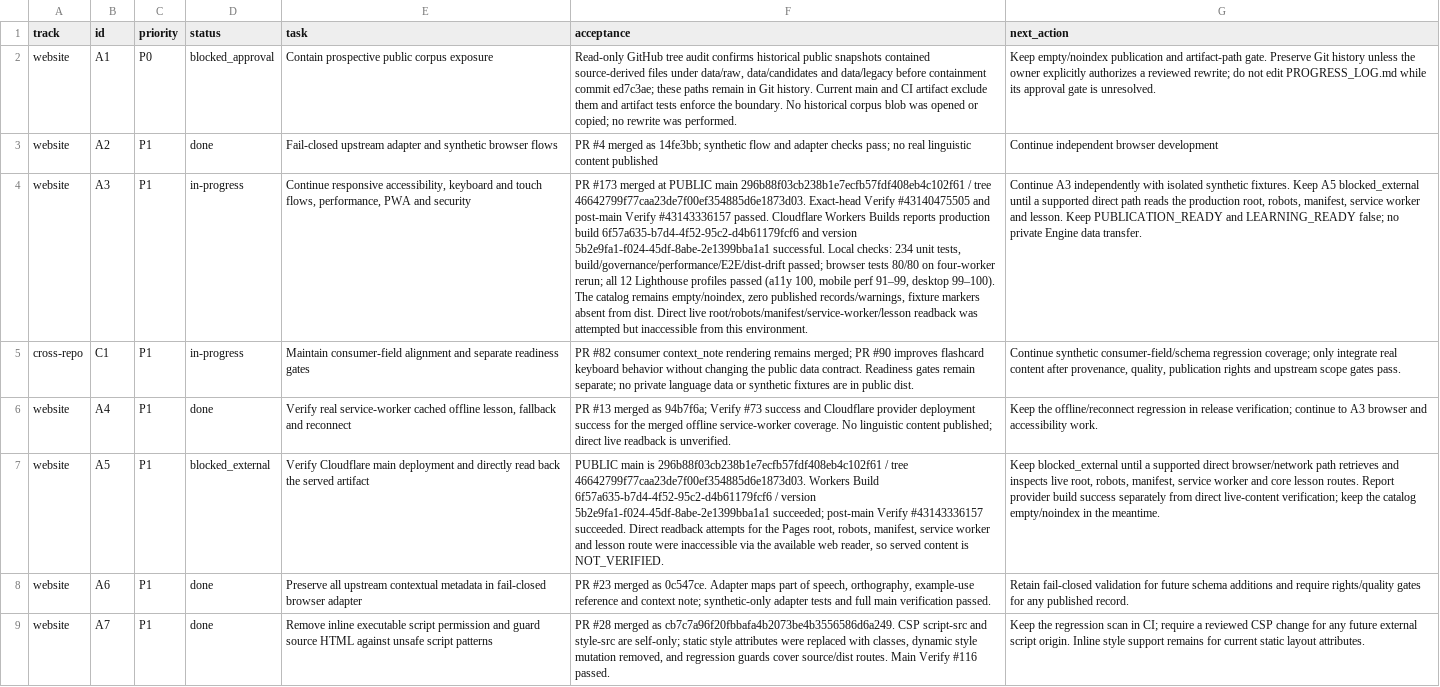
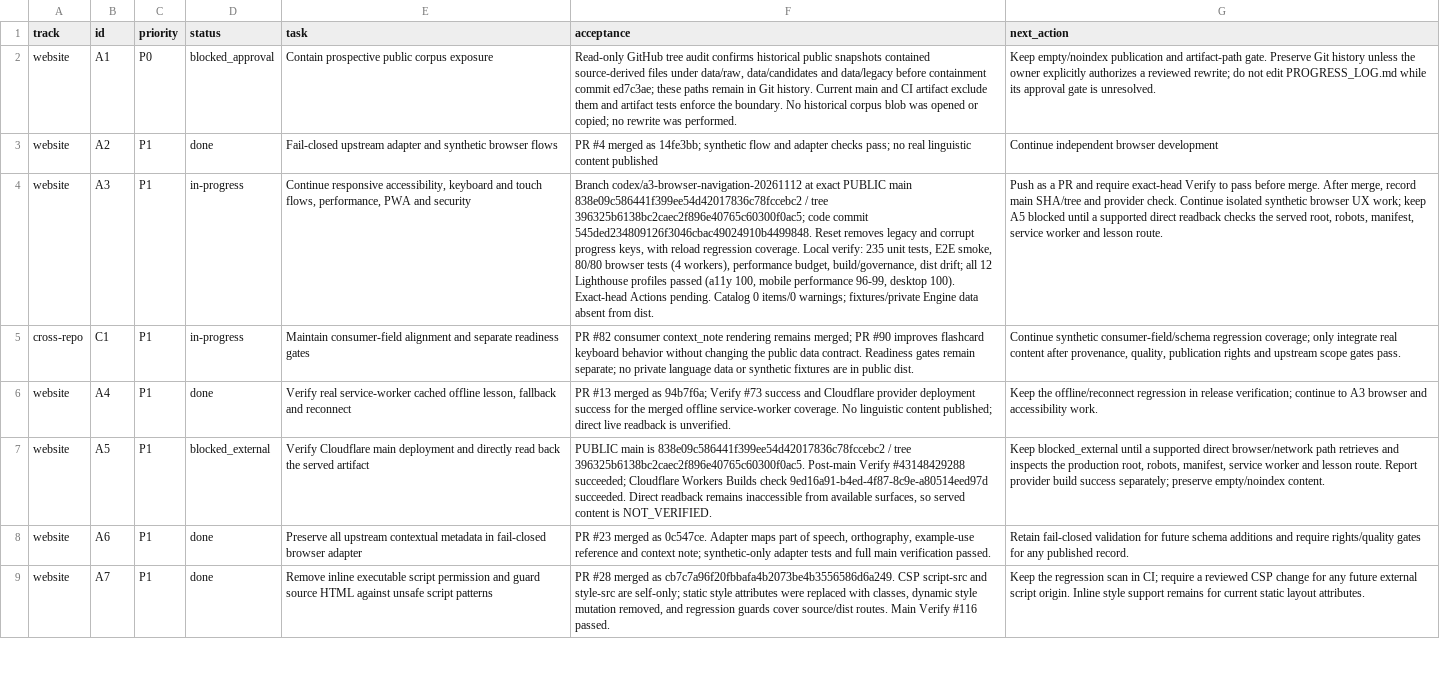
Before and after one commit to drewsebastians/webgame-bataktoba-indo, a CSV file: WORK_QUEUE.csv, drawn as a sheet; only a part is shown; the diff names each change by its address in the sheet, - before the commit and + after, or states it on an @@ line.

Commit message:
P1: Clear legacy progress on reset (#175)
* fix(privacy): clear legacy progress on reset

* docs: checkpoint A3 reset privacy progress

```diff
--- a/WORK_QUEUE.csv
+++ b/WORK_QUEUE.csv
-F4 (acceptance): PR #173 merged at PUBLIC main 296b88f03cb238b1e7ecfb57fdf408eb4c102f61 / tree 46642799f77caa23de7f00ef354885d6e1873d03. Exact-head Verify #43140475505 and post-main Verify #43143336157 passed. Cloudflare Workers Builds reports production build 6f57a635-b7d4-4f52-95c2-d4b61179fcf6 and version 5b2e9fa1-f024-45df-8abe-2e1399bba1a1 successful. Local checks: 234 unit tests, build/governance/performance/E2E/dist-drift passed; browser tests 80/80 on four-worker rerun; all 12 Lighthouse profiles passed (a11y 100, mobile perf 91–99, desktop 99–100). The catalog remains empty/noindex, zero published records/warnings, fixture markers absent from dist. Direct live root/robots/manifest/service-worker/lesson readback was attempted but inaccessible from this environment.
+F4 (acceptance): Branch codex/a3-browser-navigation-20261112 at exact PUBLIC main 838e09c586441f399ee54d42017836c78fccebc2 / tree 396325b6138bc2caec2f896e40765c60300f0ac5; code commit 545ded234809126f3046cbac49024910b4499848. Reset removes legacy and corrupt progress keys, with reload regression coverage. Local verify: 235 unit tests, E2E smoke, 80/80 browser tests (4 workers), performance budget, build/governance, dist drift; all 12 Lighthouse profiles passed (a11y 100, mobile performance 96-99, desktop 100). Exact-head Actions pending. Catalog 0 items/0 warnings; fixtures/private Engine data absent from dist.
-G4 (next_action): Continue A3 independently with isolated synthetic fixtures. Keep A5 blocked_external until a supported direct path reads the production root, robots, manifest, service worker and lesson. Keep PUBLICATION_READY and LEARNING_READY false; no private Engine data transfer.
+G4 (next_action): Push as a PR and require exact-head Verify to pass before merge. After merge, record main SHA/tree and provider check. Continue isolated synthetic browser UX work; keep A5 blocked until a supported direct readback checks the served root, robots, manifest, service worker and lesson route.
-F7 (acceptance): …main is 296b88f03cb238b1e7ecfb57fdf408eb4c102f61 / tree 46642799f77caa23de7f00ef354885d6e1873d03. Workers Build 6f57a635-b7d4-4f52-95c2-d4b61179fcf6 / version 5b2e9fa1-f024-45df-8abe-2e1399bba1a1 succeeded; post-main Verify #43143336157 succeeded. Direct readback attempts for the Pages root, robots, manifest, service worker and lesson route were inaccessible via the available web reader, so served…
+F7 (acceptance): …main is 838e09c586441f399ee54d42017836c78fccebc2 / tree 396325b6138bc2caec2f896e40765c60300f0ac5. Post-main Verify #43148429288 succeeded; Cloudflare Workers Builds check 9ed16a91-b4ed-4f87-8c9e-a80514eed97d succeeded. Direct readback remains inaccessible from available surfaces, so served…
-G7 (next_action): …and inspects live root, robots, manifest, service worker and core lesson routes. Report provider build success separately from direct live-content verification; keep the catalog empty/noindex in the meantime.
+G7 (next_action): …and inspects the production root, robots, manifest, service worker and lesson route. Report provider build success separately; preserve empty/noindex content.
```
Also changed, not shown: 33 other files.
